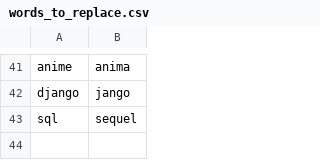
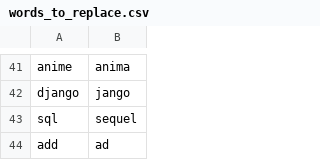
Before and after one commit to C-Loftus/knausj_talon, a CSV file: settings/words_to_replace.csv, drawn as a sheet; only a part is shown, gaps mark what is left out; the diff names each change by its address in the sheet, - before the commit and + after, or states it on an @@ line.

```diff
--- a/settings/words_to_replace.csv
+++ b/settings/words_to_replace.csv
+row 44: add | ad
```
Also changed, not shown: settings/websites.csv, 7 other files.
